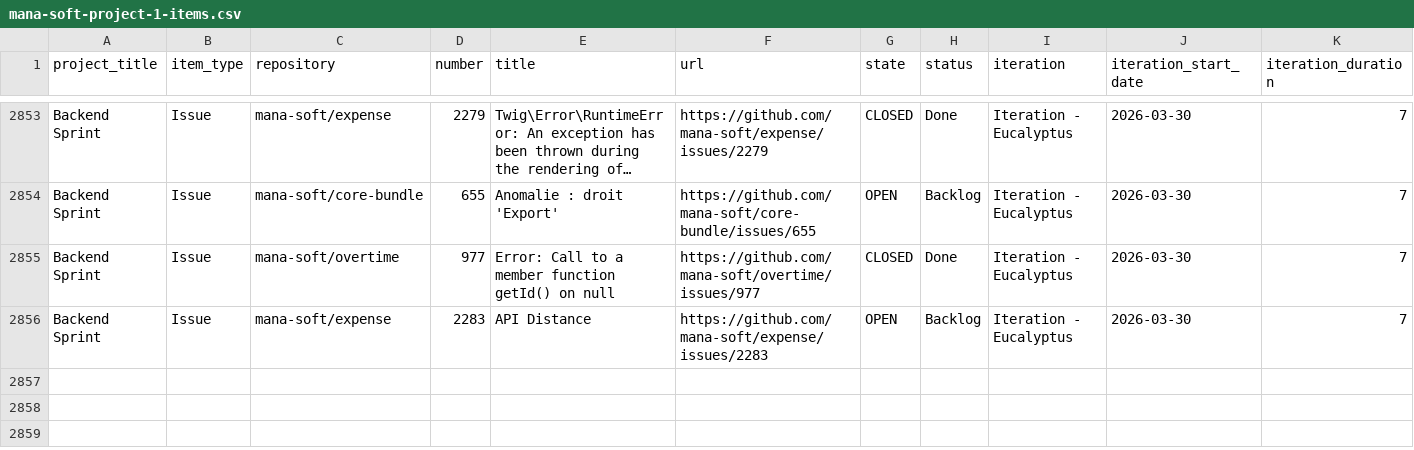
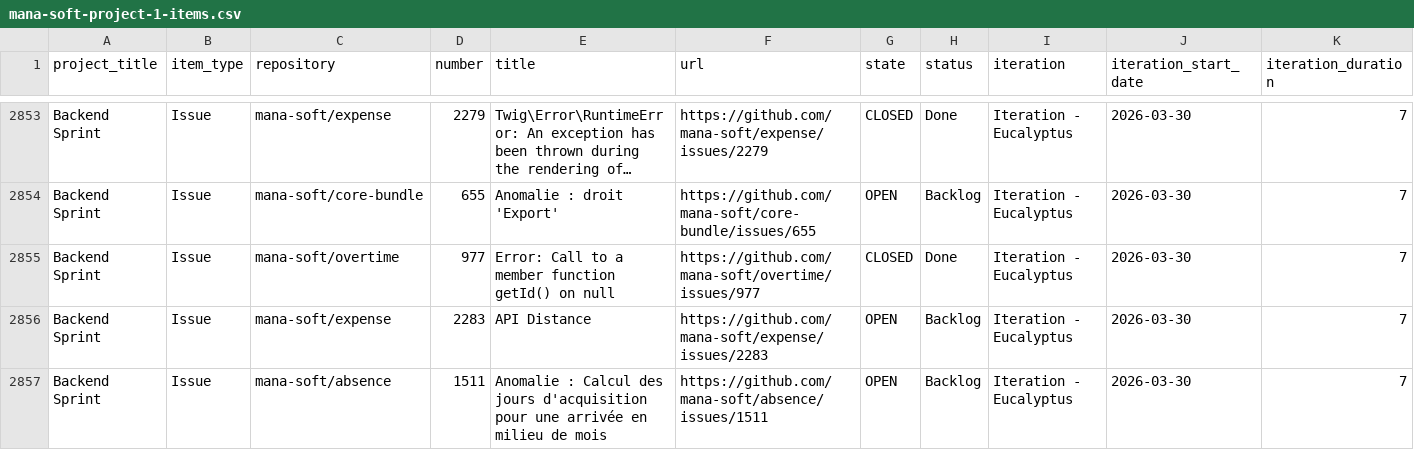
Before and after one commit to siven76/dev-dashboard, a CSV file: docs/briefs/mana-soft-project-1-items.csv, drawn as a sheet; only a part is shown, gaps mark what is left out; long unchanged cells end in …; rows hold the shown columns only; the diff names each change by its address in the sheet, - before the commit and + after, or states it on an @@ line.

```diff
--- a/docs/briefs/mana-soft-project-1-items.csv
+++ b/docs/briefs/mana-soft-project-1-items.csv
+row 2857: Backend Sprint | Issue | mana-soft/absence | 1511 | Anomalie : Calcul des jours d'acquisition pour une arrivée en milieu de mois | https://github.com/mana-soft/absence/issues/1511 | OPEN | Backlog | Iteration - Eucalyptus | 2026-03-30 | 7
```
Also changed, not shown: 2 other files.
